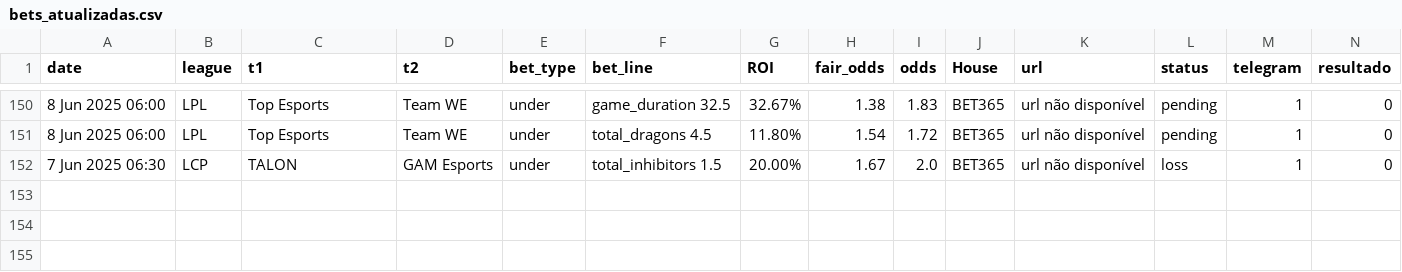
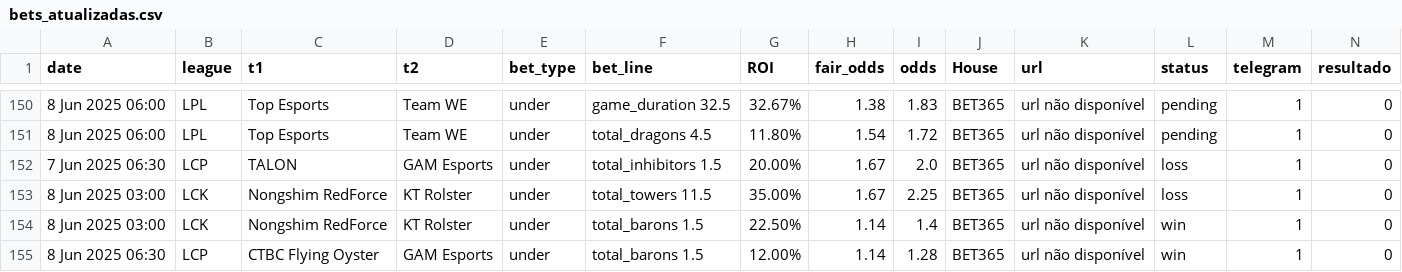
Before and after one commit to evaristomat/betting-dashboard, a CSV file: bets/bets_atualizadas.csv, drawn as a sheet; only a part is shown, gaps mark what is left out; rows hold the shown columns only; the diff names each change by its address in the sheet, - before the commit and + after, or states it on an @@ line.

```diff
--- a/bets/bets_atualizadas.csv
+++ b/bets/bets_atualizadas.csv
+row 153: 8 Jun 2025 03:00 | LCK | Nongshim RedForce | KT Rolster | under | total_towers 11.5 | 35.00% | 1.67 | 2.25 | BET365 | url não disponível | loss | 1 | 0
+row 154: 8 Jun 2025 03:00 | LCK | Nongshim RedForce | KT Rolster | under | total_barons 1.5 | 22.50% | 1.14 | 1.4 | BET365 | url não disponível | win | 1 | 0
+row 155: 8 Jun 2025 06:30 | LCP | CTBC Flying Oyster | GAM Esports | under | total_barons 1.5 | 12.00% | 1.14 | 1.28 | BET365 | url não disponível | win | 1 | 0
```
Also changed, not shown: bets/bets_atualizadas_por_mapa.csv, 10 other files.
